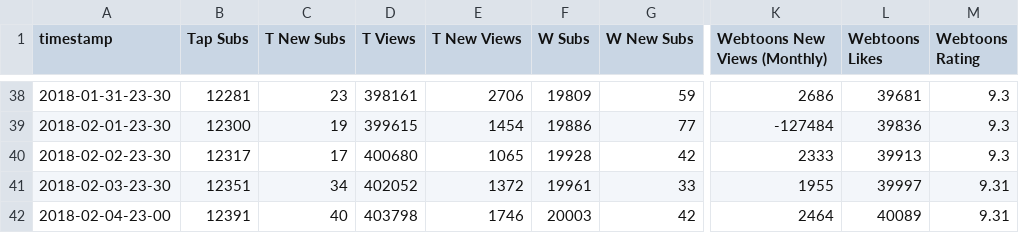
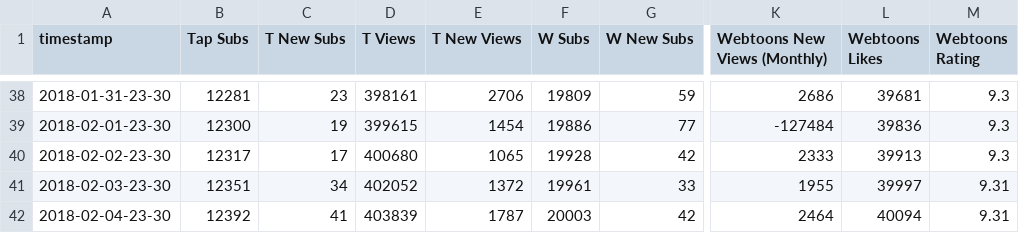
Before and after one commit to kshitijl/camellia-stats, a CSV file: output-artifacts/daily-report.csv, drawn as a sheet; only a part is shown, gaps mark what is left out; the diff names each change by its address in the sheet, - before the commit and + after, or states it on an @@ line.

```diff
--- a/output-artifacts/daily-report.csv
+++ b/output-artifacts/daily-report.csv
-A42 (timestamp): 2018-02-04-23-00
+A42 (timestamp): 2018-02-04-23-30
-B42 (Tap Subs): 12391
+B42 (Tap Subs): 12392
-C42 (T New Subs): 40
+C42 (T New Subs): 41
-D42 (T Views): 403798
+D42 (T Views): 403839
-E42 (T New Views): 1746
+E42 (T New Views): 1787
-L42 (Webtoons Likes): 40089
+L42 (Webtoons Likes): 40094
```
Also changed, not shown: output-artifacts/full-report.csv, output-artifacts/rank-report.csv, 1 other file.
